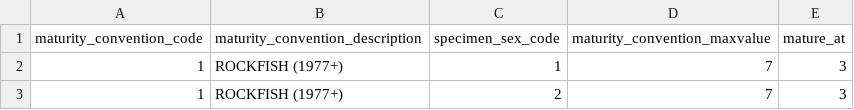
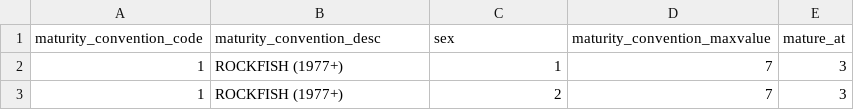
Before and after one commit to pbs-assess/gfplot, a CSV file: inst/extdata/maturity_assignment.csv, drawn as a sheet; only a part is shown.

```diff
--- a/inst/extdata/maturity_assignment.csv
+++ b/inst/extdata/maturity_assignment.csv
@@ -1,2 +1,2 @@
-maturity_convention_code,maturity_convention_description,specimen_sex_code,maturity_convention_maxvalue,mature_at
+maturity_convention_code,maturity_convention_desc,sex,maturity_convention_maxvalue,mature_at
 1,ROCKFISH (1977+),1,7,3
```
Also changed, not shown: 18 other files.
